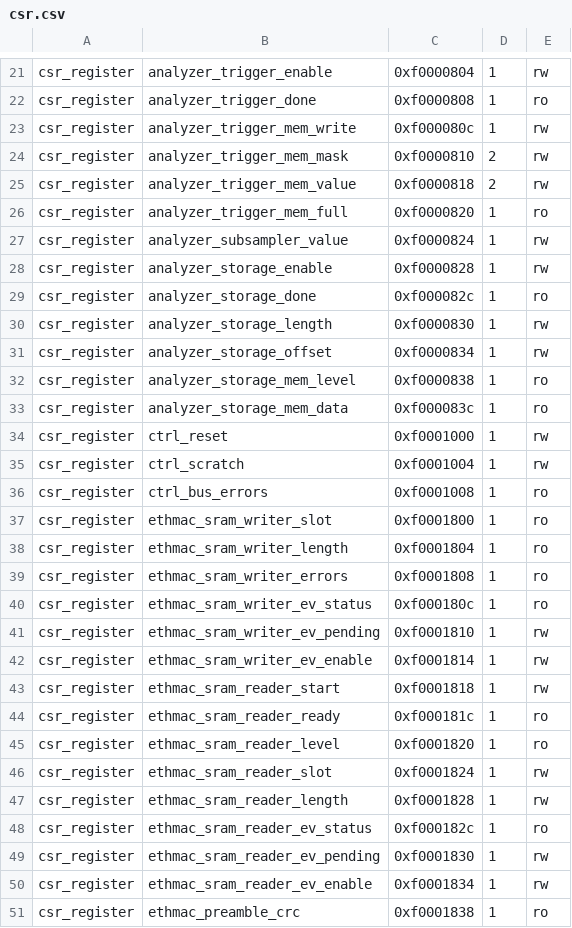
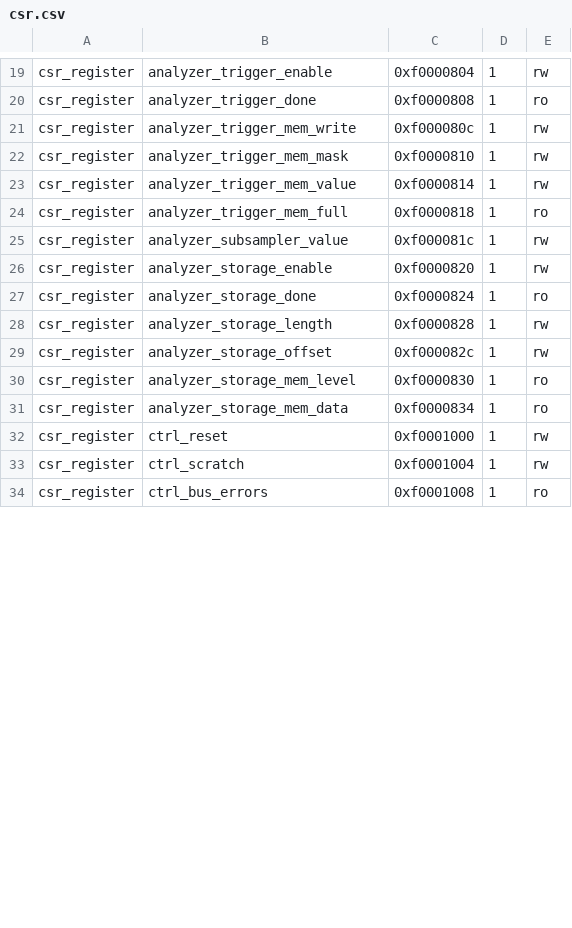
Before and after one commit to UNAL-Embebidos-Pantallas/UN-InfoBanner-Pantalla, a CSV file: csr.csv, drawn as a sheet; only a part is shown, gaps mark what is left out; the diff covers the shown part only.

```diff
--- a/csr.csv
+++ b/csr.csv
@@ -23,12 +21,12 @@ csr_register,analyzer_trigger_done,0xf0000808,1,ro
 csr_register,analyzer_trigger_mem_write,0xf000080c,1,rw
-csr_register,analyzer_trigger_mem_mask,0xf0000810,2,rw
-csr_register,analyzer_trigger_mem_value,0xf0000818,2,rw
-csr_register,analyzer_trigger_mem_full,0xf0000820,1,ro
-csr_register,analyzer_subsampler_value,0xf0000824,1,rw
-csr_register,analyzer_storage_enable,0xf0000828,1,rw
-csr_register,analyzer_storage_done,0xf000082c,1,ro
-csr_register,analyzer_storage_length,0xf0000830,1,rw
-csr_register,analyzer_storage_offset,0xf0000834,1,rw
-csr_register,analyzer_storage_mem_level,0xf0000838,1,ro
-csr_register,analyzer_storage_mem_data,0xf000083c,1,ro
+csr_register,analyzer_trigger_mem_mask,0xf0000810,1,rw
+csr_register,analyzer_trigger_mem_value,0xf0000814,1,rw
+csr_register,analyzer_trigger_mem_full,0xf0000818,1,ro
+csr_register,analyzer_subsampler_value,0xf000081c,1,rw
+csr_register,analyzer_storage_enable,0xf0000820,1,rw
+csr_register,analyzer_storage_done,0xf0000824,1,ro
+csr_register,analyzer_storage_length,0xf0000828,1,rw
+csr_register,analyzer_storage_offset,0xf000082c,1,rw
+csr_register,analyzer_storage_mem_level,0xf0000830,1,ro
+csr_register,analyzer_storage_mem_data,0xf0000834,1,ro
 csr_register,ctrl_reset,0xf0001000,1,rw
@@ -36,16 +34 @@ csr_register,ctrl_scratch,0xf0001004,1,rw
 csr_register,ctrl_bus_errors,0xf0001008,1,ro
-csr_register,ethmac_sram_writer_slot,0xf0001800,1,ro
-csr_register,ethmac_sram_writer_length,0xf0001804,1,ro
-csr_register,ethmac_sram_writer_errors,0xf0001808,1,ro
-csr_register,ethmac_sram_writer_ev_status,0xf000180c,1,ro
-csr_register,ethmac_sram_writer_ev_pending,0xf0001810,1,rw
-csr_register,ethmac_sram_writer_ev_enable,0xf0001814,1,rw
-csr_register,ethmac_sram_reader_start,0xf0001818,1,rw
-csr_register,ethmac_sram_reader_ready,0xf000181c,1,ro
-csr_register,ethmac_sram_reader_level,0xf0001820,1,ro
-csr_register,ethmac_sram_reader_slot,0xf0001824,1,rw
-csr_register,ethmac_sram_reader_length,0xf0001828,1,rw
-csr_register,ethmac_sram_reader_ev_status,0xf000182c,1,ro
-csr_register,ethmac_sram_reader_ev_pending,0xf0001830,1,rw
-csr_register,ethmac_sram_reader_ev_enable,0xf0001834,1,rw
-csr_register,ethmac_preamble_crc,0xf0001838,1,ro
```
Also changed, not shown: 13 removed rows and 30 edited cells elsewhere in this file, analyzer.csv, 8 other files.
